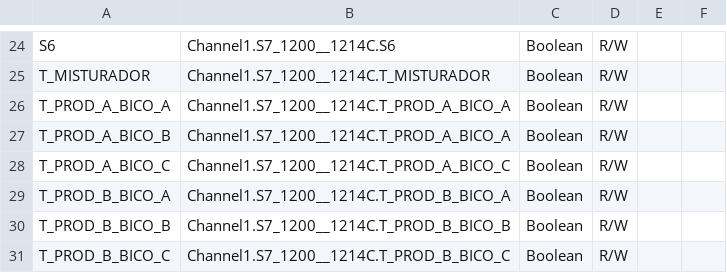
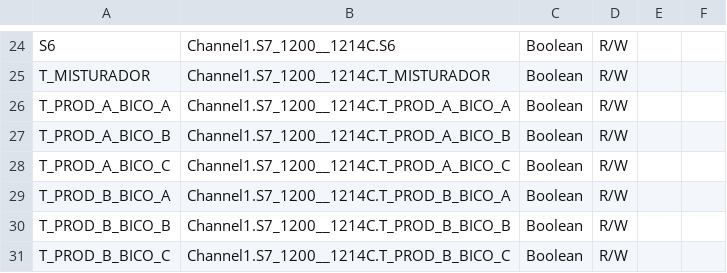
Before and after one commit to mrddos/ide-as, a CSV file: ideas/Samples/SampleProject/datasources/S7_1214C.csv, drawn as a sheet; only a part is shown, gaps mark what is left out.

```diff
--- a/ideas/Samples/SampleProject/datasources/S7_1214C.csv
+++ b/ideas/Samples/SampleProject/datasources/S7_1214C.csv
@@ -26,3 +26,3 @@
 "T_PROD_A_BICO_A","Channel1.S7_1200__1214C.T_PROD_A_BICO_A",Boolean,R/W,"",""
-"T_PROD_A_BICO_B","Channel1.S7_1200__1214C.T_PROD_A_BICO_A",Boolean,R/W,"",""
+"T_PROD_A_BICO_B","Channel1.S7_1200__1214C.T_PROD_A_BICO_B",Boolean,R/W,"",""
 "T_PROD_A_BICO_C","Channel1.S7_1200__1214C.T_PROD_A_BICO_C",Boolean,R/W,"",""
```
Also changed, not shown: 8 other files.
